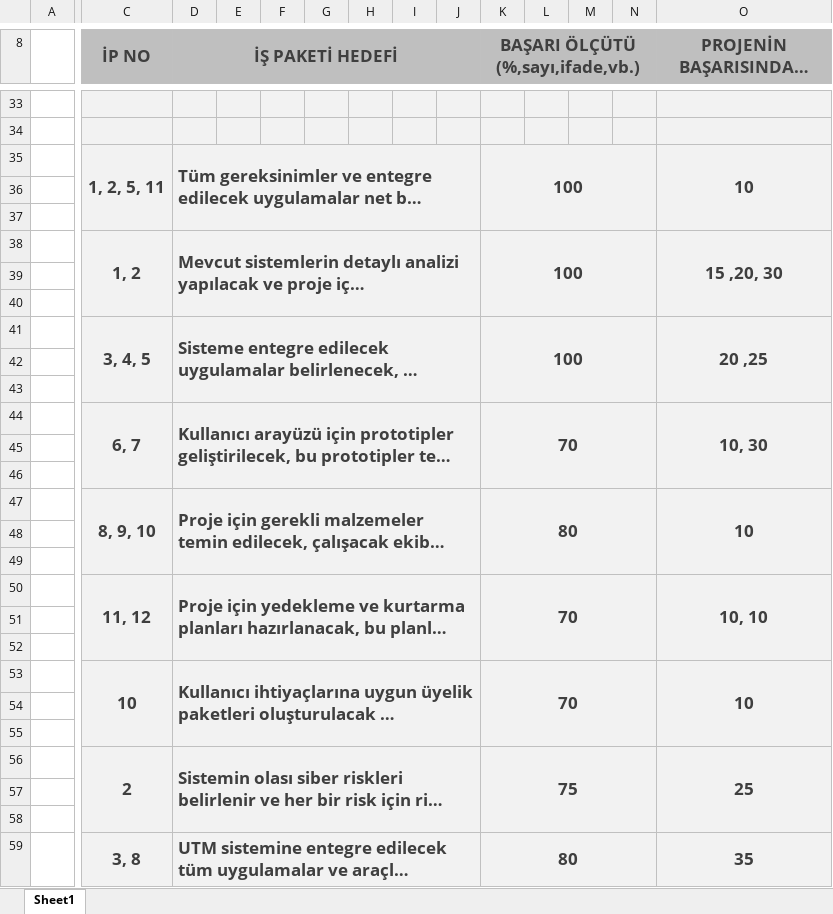
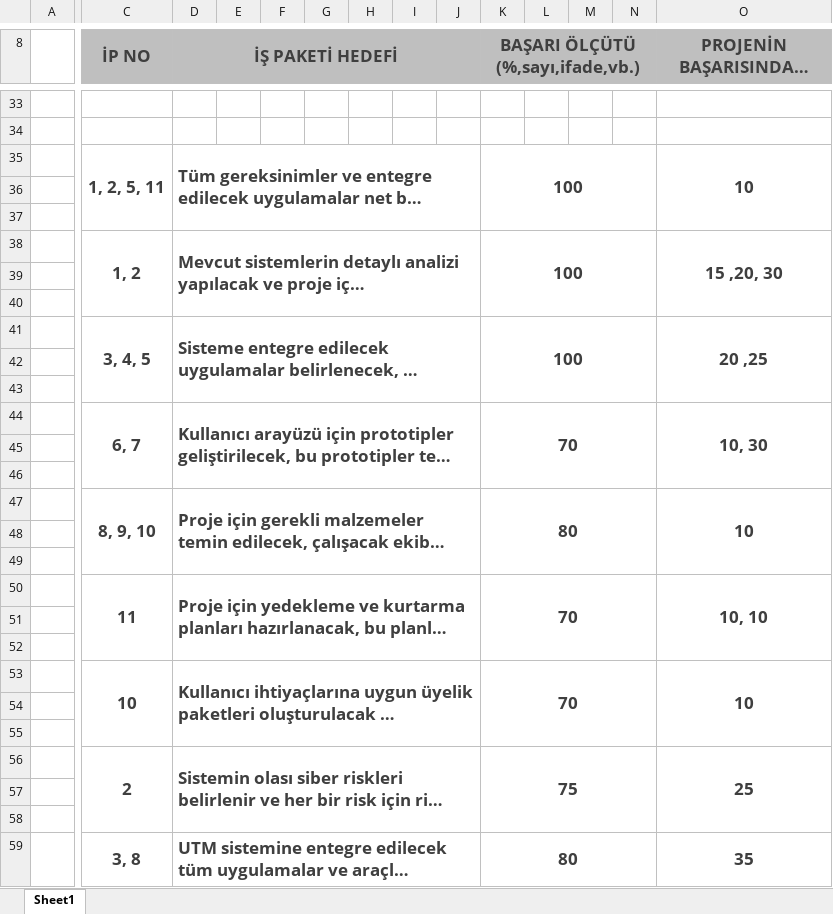
Before and after one commit to SIYAKS-ARES/SIEM_Project, an Excel workbook: FINAL_PROJECT/BAŞARI ÖLÇÜTLERİ TABLOSU.xlsx, sheet Sheet1, drawn as a sheet; only a part is shown, gaps mark what is left out; long unchanged cells end in …; values as stored, in another font and other column widths than the file's, no borders; the diff covers the shown part only; the diff names each change by its address in the sheet, - before the commit and + after, or states it on an @@ line.

```diff
--- a/FINAL_PROJECT/BAŞARI ÖLÇÜTLERİ TABLOSU.xlsx (sheet Sheet1)
+++ b/FINAL_PROJECT/BAŞARI ÖLÇÜTLERİ TABLOSU.xlsx (sheet Sheet1)
-C33:O59 fill: #F2F2F2
+C33:O59 fill: none
-C50 (İP NO): 11, 12
+C50 (İP NO): 11
```
Also changed, not shown: 18 added rows, 6 removed rows, 5 edited cells, cell formats and merged cells elsewhere in this sheet, 1 other file.
